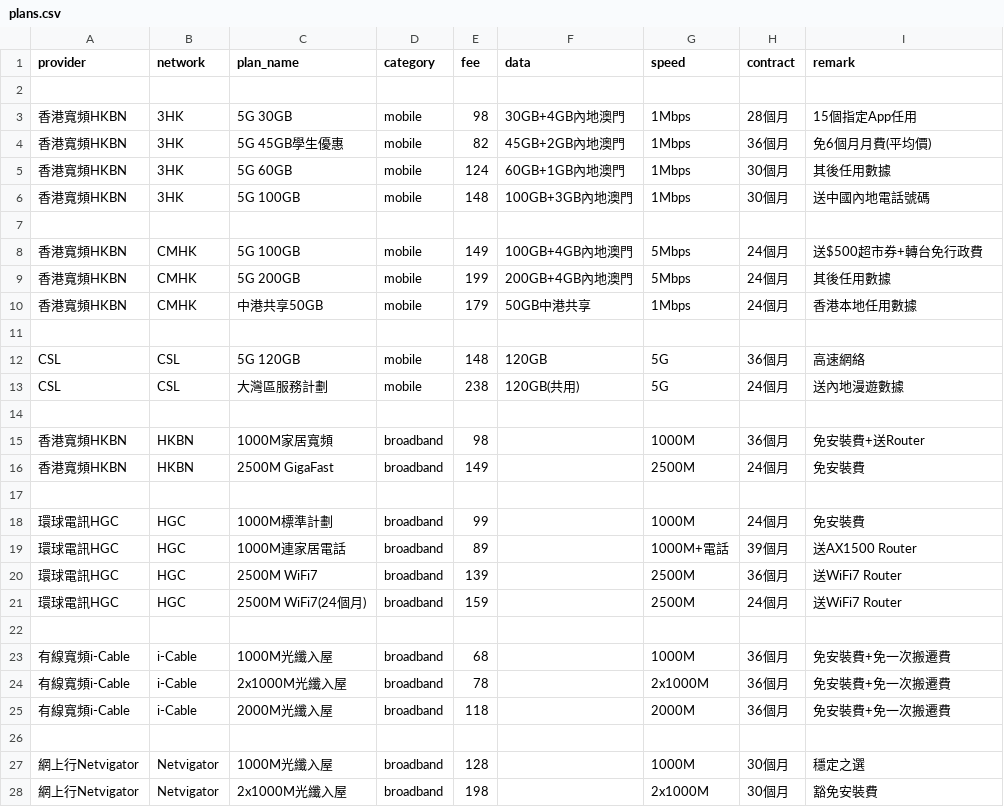
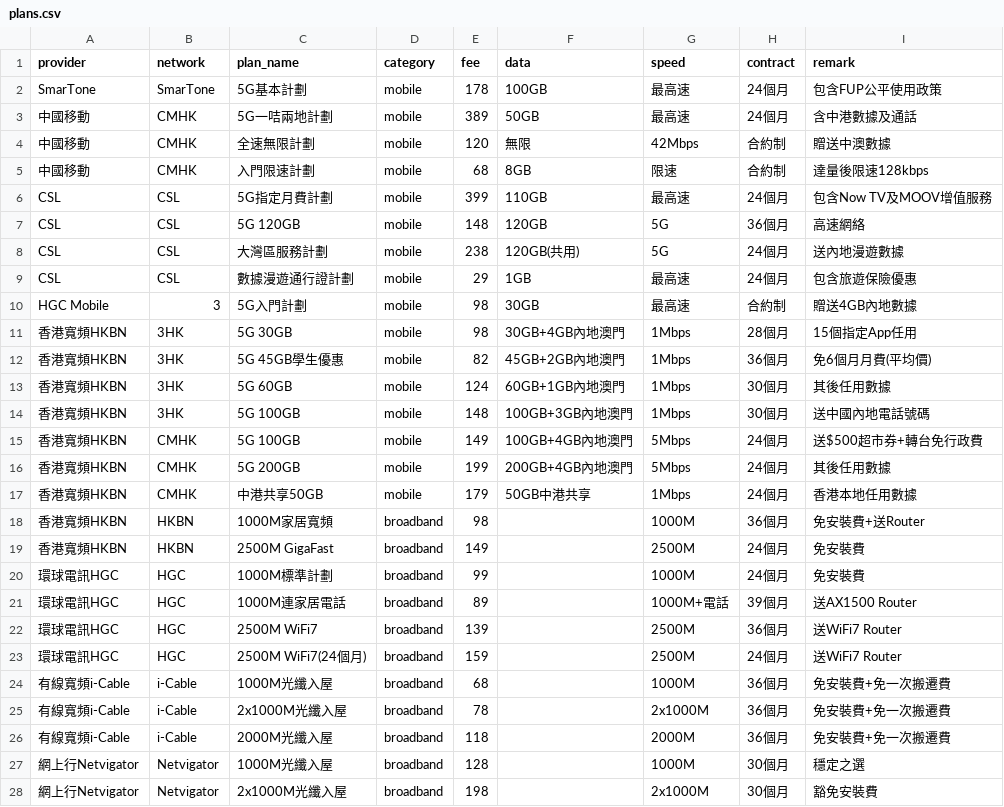
Before and after one commit to gilbert2027/hk-mobile-broadband, a CSV file: plans.csv, drawn as a sheet; only a part is shown.

Commit message:
Update plans.csv

```diff
--- a/plans.csv
+++ b/plans.csv
@@ -1,3 +1,11 @@
 provider,network,plan_name,category,fee,data,speed,contract,remark
-
+SmarTone,SmarTone,5G基本計劃,mobile,178,100GB,最高速,24個月,包含FUP公平使用政策
+中國移動,CMHK,5G一咭兩地計劃,mobile,389,50GB,最高速,24個月,含中港數據及通話
+中國移動,CMHK,全速無限計劃,mobile,120,無限,42Mbps,合約制,贈送中澳數據
+中國移動,CMHK,入門限速計劃,mobile,68,8GB,限速,合約制,達量後限速128kbps
+CSL,CSL,5G指定月費計劃,mobile,399,110GB,最高速,24個月,包含Now TV及MOOV增值服務
+CSL,CSL,5G 120GB,mobile,148,120GB,5G,36個月,高速網絡
+CSL,CSL,大灣區服務計劃,mobile,238,120GB(共用),5G,24個月,送內地漫遊數據
+CSL,CSL,數據漫遊通行證計劃,mobile,29,1GB,最高速,24個月,包含旅遊保險優惠
+HGC Mobile,3,5G入門計劃,mobile,98,30GB,最高速,合約制,贈送4GB內地數據
 香港寬頻HKBN,3HK,5G 30GB,mobile,98,30GB+4GB內地澳門,1Mbps,28個月,15個指定App任用
@@ -6,3 +14,2 @@ provider,network,plan_name,category,fee,data,speed,contract,remark
 香港寬頻HKBN,3HK,5G 100GB,mobile,148,100GB+3GB內地澳門,1Mbps,30個月,送中國內地電話號碼
-
 香港寬頻HKBN,CMHK,5G 100GB,mobile,149,100GB+4GB內地澳門,5Mbps,24個月,送$500超市券+轉台免行政費
@@ -10,9 +17,4 @@ provider,network,plan_name,category,fee,data,speed,contract,remark
 香港寬頻HKBN,CMHK,中港共享50GB,mobile,179,50GB中港共享,1Mbps,24個月,香港本地任用數據
-
-CSL,CSL,5G 120GB,mobile,148,120GB,5G,36個月,高速網絡
-CSL,CSL,大灣區服務計劃,mobile,238,120GB(共用),5G,24個月,送內地漫遊數據
-
 香港寬頻HKBN,HKBN,1000M家居寬頻,broadband,98,,1000M,36個月,免安裝費+送Router
 香港寬頻HKBN,HKBN,2500M GigaFast,broadband,149,,2500M,24個月,免安裝費
-
 環球電訊HGC,HGC,1000M標準計劃,broadband,99,,1000M,24個月,免安裝費
@@ -21,3 +23,2 @@ CSL,CSL,大灣區服務計劃,mobile,238,120GB(共用),5G,24個月,送內地漫
 環球電訊HGC,HGC,2500M WiFi7(24個月),broadband,159,,2500M,24個月,送WiFi7 Router
-
 有線寬頻i-Cable,i-Cable,1000M光纖入屋,broadband,68,,1000M,36個月,免安裝費+免一次搬遷費
@@ -25,3 +26,2 @@ CSL,CSL,大灣區服務計劃,mobile,238,120GB(共用),5G,24個月,送內地漫
 有線寬頻i-Cable,i-Cable,2000M光纖入屋,broadband,118,,2000M,36個月,免安裝費+免一次搬遷費
-
 網上行Netvigator,Netvigator,1000M光纖入屋,broadband,128,,1000M,30個月,穩定之選
```
